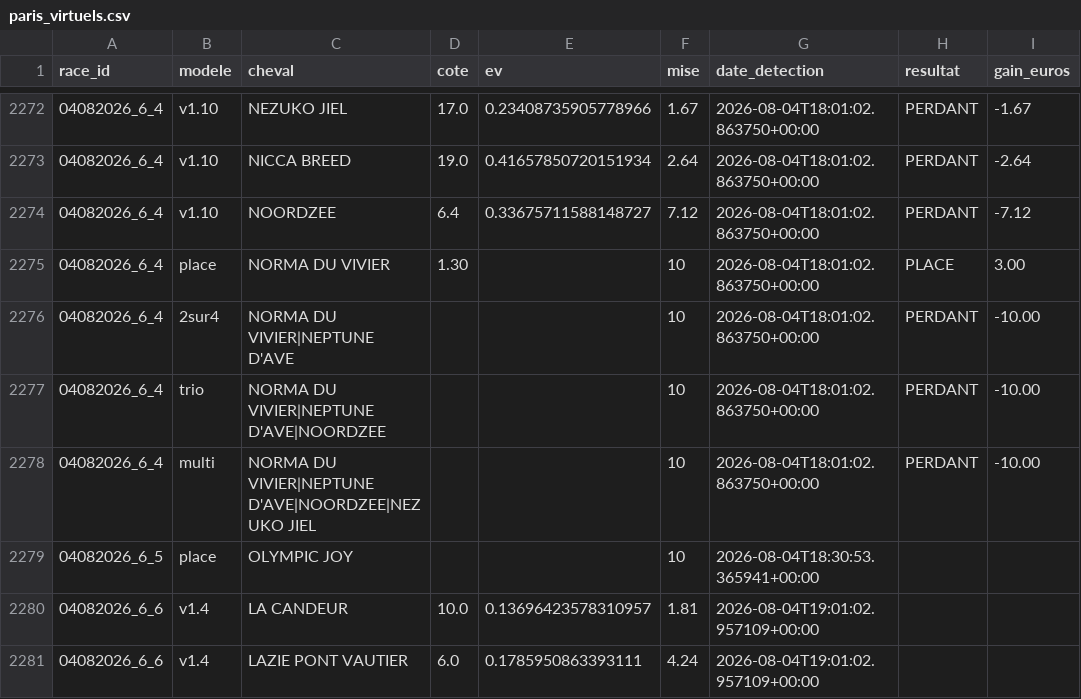
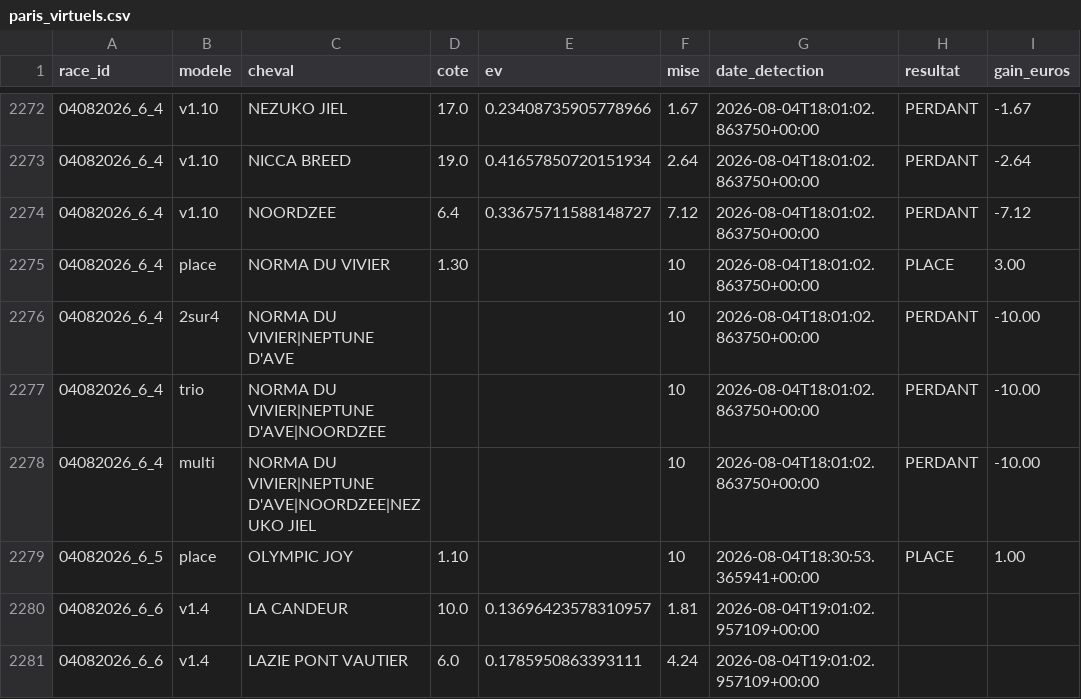
Before and after one commit to Falcon78ux/pmu-paper-trading, a CSV file: paris_virtuels.csv, drawn as a sheet; only a part is shown, gaps mark what is left out.

```diff
--- a/paris_virtuels.csv
+++ b/paris_virtuels.csv
@@ -2278,3 +2278,3 @@ race_id,modele,cheval,cote,ev,mise,date_detection,resultat,gain_euros
 04082026_6_4,multi,NORMA DU VIVIER|NEPTUNE D'AVE|NOORDZEE|NEZUKO JIEL,,,10,2026-08-04T18:01:02.863750+00:00,PERDANT,-10.00
-04082026_6_5,place,OLYMPIC JOY,,,10,2026-08-04T18:30:53.365941+00:00,,
+04082026_6_5,place,OLYMPIC JOY,1.10,,10,2026-08-04T18:30:53.365941+00:00,PLACE,1.00
 04082026_6_6,v1.4,LA CANDEUR,10.0,0.13696423578310957,1.81,2026-08-04T19:01:02.957109+00:00,,
```
Also changed, not shown: diagnostic_couverture.csv, 7 other files.
